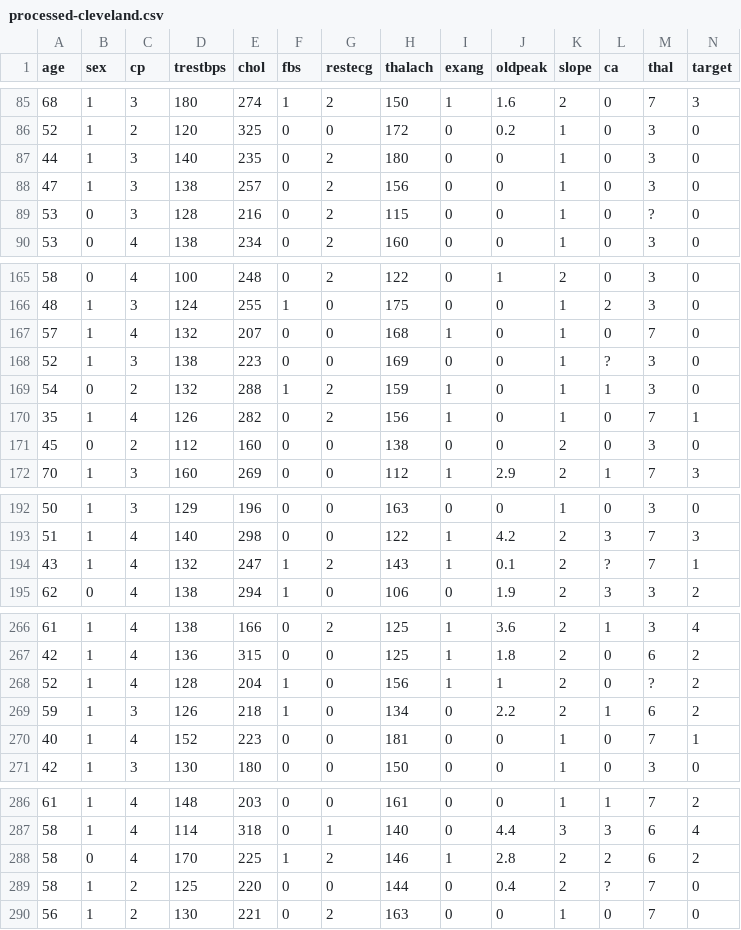
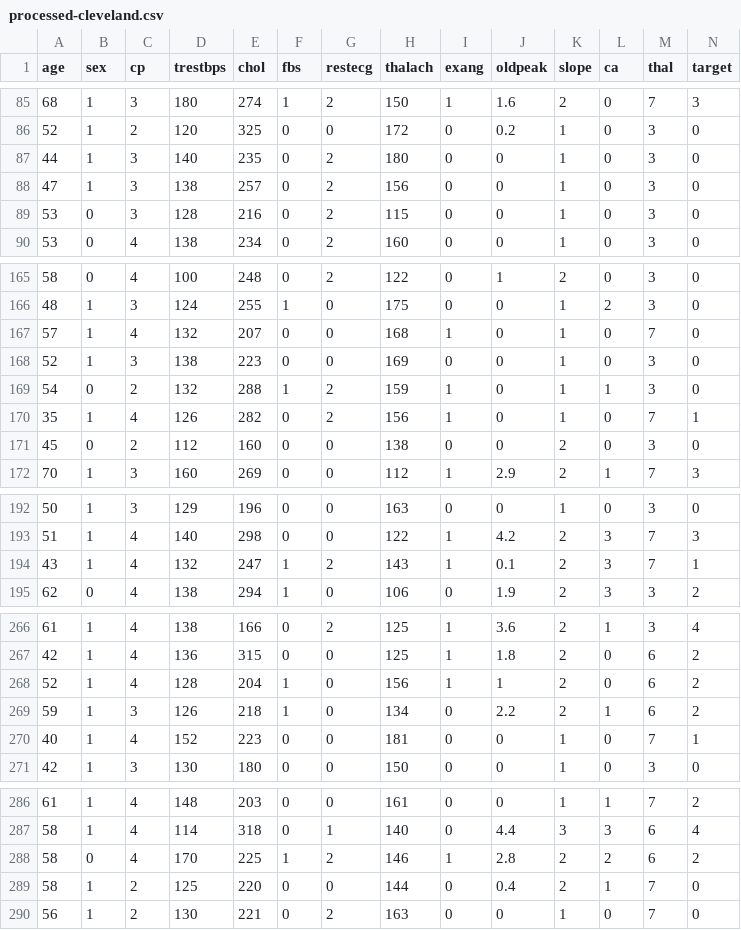
Before and after one commit to millenopan/Cardiovascular-Health-Project, a CSV file: processed-cleveland.csv, drawn as a sheet; only a part is shown, gaps mark what is left out; the diff covers the shown part only.

Commit message:
cleaned files

```diff
--- a/processed-cleveland.csv
+++ b/processed-cleveland.csv
@@ -88,3 +88,3 @@ age,sex,cp,trestbps,chol,fbs,restecg,thalach,exang,oldpeak,slope,ca,thal,target
 47,1,3,138,257,0,2,156,0,0,1,0,3,0
-53,0,3,128,216,0,2,115,0,0,1,0,?,0
+53,0,3,128,216,0,2,115,0,0,1,0,3,0
 53,0,4,138,234,0,2,160,0,0,1,0,3,0
@@ -167,3 +167,3 @@ age,sex,cp,trestbps,chol,fbs,restecg,thalach,exang,oldpeak,slope,ca,thal,target
 57,1,4,132,207,0,0,168,1,0,1,0,7,0
-52,1,3,138,223,0,0,169,0,0,1,?,3,0
+52,1,3,138,223,0,0,169,0,0,1,0,3,0
 54,0,2,132,288,1,2,159,1,0,1,1,3,0
@@ -193,3 +193,3 @@ age,sex,cp,trestbps,chol,fbs,restecg,thalach,exang,oldpeak,slope,ca,thal,target
 51,1,4,140,298,0,0,122,1,4.2,2,3,7,3
-43,1,4,132,247,1,2,143,1,0.1,2,?,7,1
+43,1,4,132,247,1,2,143,1,0.1,2,3,7,1
 62,0,4,138,294,1,0,106,0,1.9,2,3,3,2
@@ -267,3 +267,3 @@ age,sex,cp,trestbps,chol,fbs,restecg,thalach,exang,oldpeak,slope,ca,thal,target
 42,1,4,136,315,0,0,125,1,1.8,2,0,6,2
-52,1,4,128,204,1,0,156,1,1,2,0,?,2
+52,1,4,128,204,1,0,156,1,1,2,0,6,2
 59,1,3,126,218,1,0,134,0,2.2,2,1,6,2
@@ -288,3 +288,3 @@ age,sex,cp,trestbps,chol,fbs,restecg,thalach,exang,oldpeak,slope,ca,thal,target
 58,0,4,170,225,1,2,146,1,2.8,2,2,6,2
-58,1,2,125,220,0,0,144,0,0.4,2,?,7,0
+58,1,2,125,220,0,0,144,0,0.4,2,1,7,0
 56,1,2,130,221,0,2,163,0,0,1,0,7,0
```
Also changed, not shown: 1 edited cell elsewhere in this file.
